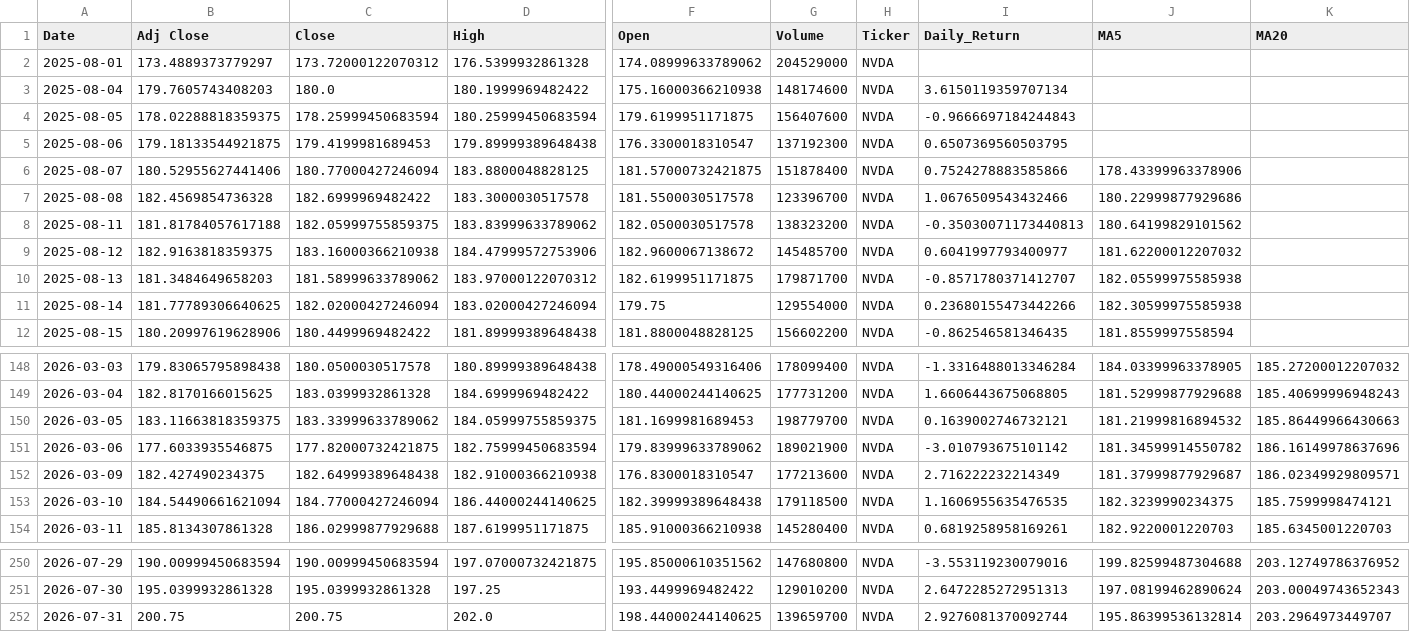
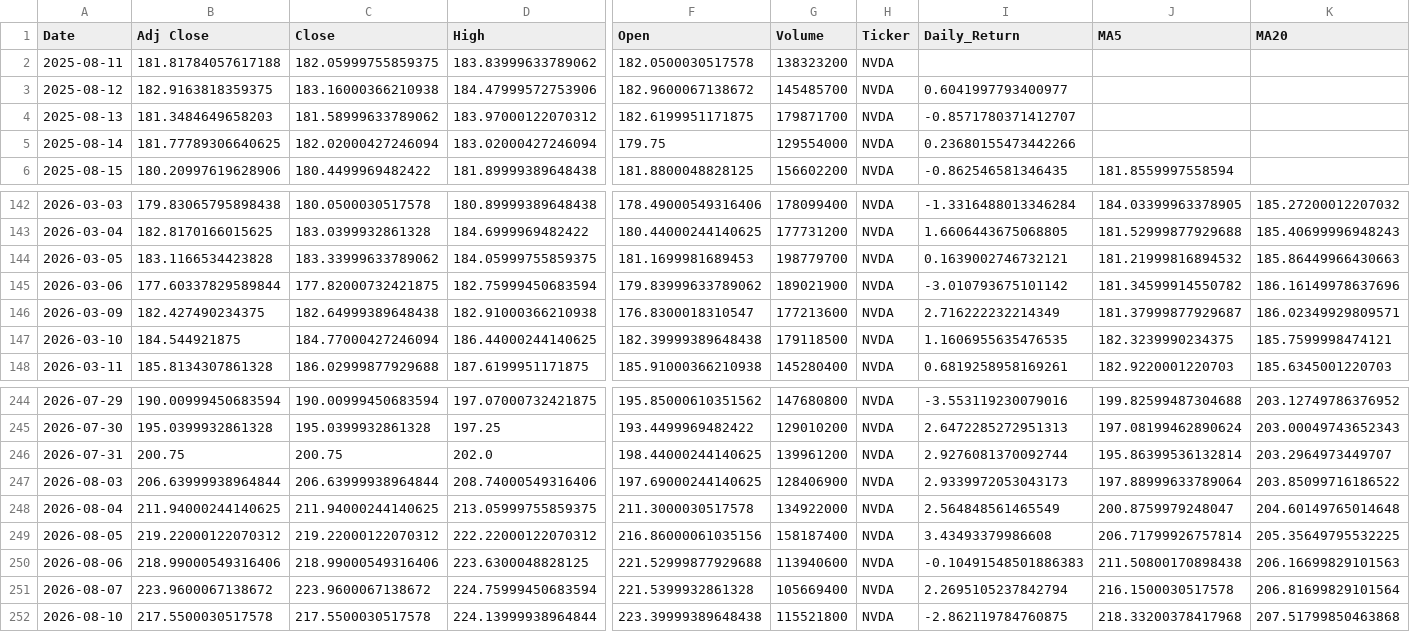
Before and after one commit to Mahlatsemok/Stock_market_data_pipeline, a CSV file: data/processed/NVDA_stock_clean.csv, drawn as a sheet; only a part is shown, gaps mark what is left out; removed rows and columns are numbered as before the commit, all else as after; rows hold the shown columns only; the diff covers the shown part only; the diff names each change by its address in the sheet, - before the commit and + after, or states it on an @@ line.

```diff
--- a/data/processed/NVDA_stock_clean.csv
+++ b/data/processed/NVDA_stock_clean.csv
-row 2: 2025-08-01 | 173.4889373779297 | 173.72000122070312 | 176.5399932861328 | 174.08999633789062 | 204529000 | NVDA
-row 3: 2025-08-04 | 179.7605743408203 | 180.0 | 180.1999969482422 | 175.16000366210938 | 148174600 | NVDA | 3.6150119359707134
-row 4: 2025-08-05 | 178.02288818359375 | 178.25999450683594 | 180.25999450683594 | 179.6199951171875 | 156407600 | NVDA | -0.9666697184244843
-row 5: 2025-08-06 | 179.18133544921875 | 179.4199981689453 | 179.89999389648438 | 176.3300018310547 | 137192300 | NVDA | 0.6507369560503795
-row 6: 2025-08-07 | 180.52955627441406 | 180.77000427246094 | 183.8800048828125 | 181.57000732421875 | 151878400 | NVDA | 0.7524278883585866 | 178.43399963378906
-row 7: 2025-08-08 | 182.4569854736328 | 182.6999969482422 | 183.3000030517578 | 181.5500030517578 | 123396700 | NVDA | 1.0676509543432466 | 180.22999877929686
-I2 (Daily_Return): -0.35030071173440813
+I2 (Daily_Return): (empty)
-J2 (MA5): 180.64199829101562
+J2 (MA5): (empty)
-J3 (MA5): 181.62200012207032
+J3 (MA5): (empty)
-J4 (MA5): 182.05599975585938
+J4 (MA5): (empty)
-J5 (MA5): 182.30599975585938
+J5 (MA5): (empty)
-B144 (Adj Close): 183.11663818359375
+B144 (Adj Close): 183.1166534423828
-B145 (Adj Close): 177.6033935546875
+B145 (Adj Close): 177.60337829589844
-B147 (Adj Close): 184.54490661621094
+B147 (Adj Close): 184.544921875
-G246 (Volume): 139659700
+G246 (Volume): 139961200
+row 247: 2026-08-03 | 206.63999938964844 | 206.63999938964844 | 208.74000549316406 | 197.69000244140625 | 128406900 | NVDA | 2.9339972053043173 | 197.88999633789064 | 203.85099716186522
+row 248: 2026-08-04 | 211.94000244140625 | 211.94000244140625 | 213.05999755859375 | 211.3000030517578 | 134922000 | NVDA | 2.564848561465549 | 200.8759979248047 | 204.60149765014648
+row 249: 2026-08-05 | 219.22000122070312 | 219.22000122070312 | 222.22000122070312 | 216.86000061035156 | 158187400 | NVDA | 3.43493379986608 | 206.71799926757814 | 205.35649795532225
+row 250: 2026-08-06 | 218.99000549316406 | 218.99000549316406 | 223.6300048828125 | 221.52999877929688 | 113940600 | NVDA | -0.10491548501886383 | 211.50800170898438 | 206.16699829101563
+row 251: 2026-08-07 | 223.9600067138672 | 223.9600067138672 | 224.75999450683594 | 221.5399932861328 | 105669400 | NVDA | 2.2695105237842794 | 216.1500030517578 | 206.81699829101564
+row 252: 2026-08-10 | 217.5500030517578 | 217.5500030517578 | 224.13999938964844 | 223.39999389648438 | 115521800 | NVDA | -2.862119784760875 | 218.33200378417968 | 207.51799850463868
```
Also changed, not shown: 50 edited cells elsewhere in this file, data/processed/AAPL_stock_clean.csv, data/processed/MSFT_stock_clean.csv, 37 other files.
